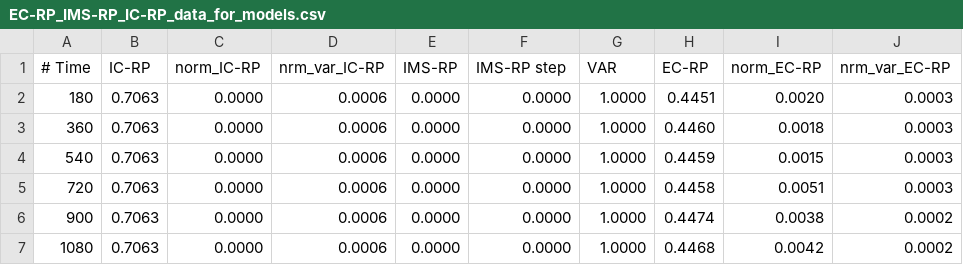
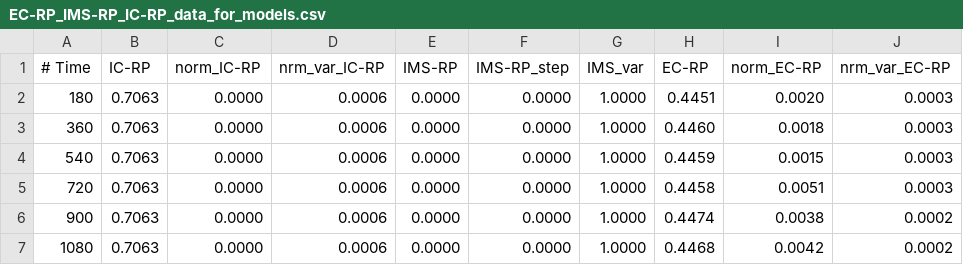
Before and after one commit to clopezx/earm, a CSV file: earm20/EC-RP_IMS-RP_IC-RP_data_for_models.csv, drawn as a sheet; only a part is shown.

```diff
--- a/earm20/EC-RP_IMS-RP_IC-RP_data_for_models.csv
+++ b/earm20/EC-RP_IMS-RP_IC-RP_data_for_models.csv
@@ -1,2 +1,2 @@
-# Time,IC-RP,norm_IC-RP,nrm_var_IC-RP,IMS-RP,IMS-RP step,VAR,EC-RP,norm_EC-RP,nrm_var_EC-RP
+# Time,IC-RP,norm_IC-RP,nrm_var_IC-RP,IMS-RP,IMS-RP_step,IMS_var,EC-RP,norm_EC-RP,nrm_var_EC-RP
 180,0.7063,0.0000,0.0006,0.0000,0.0000,1.0000,0.4451,0.0020,0.0003
```
Also changed, not shown: 3 other files.
